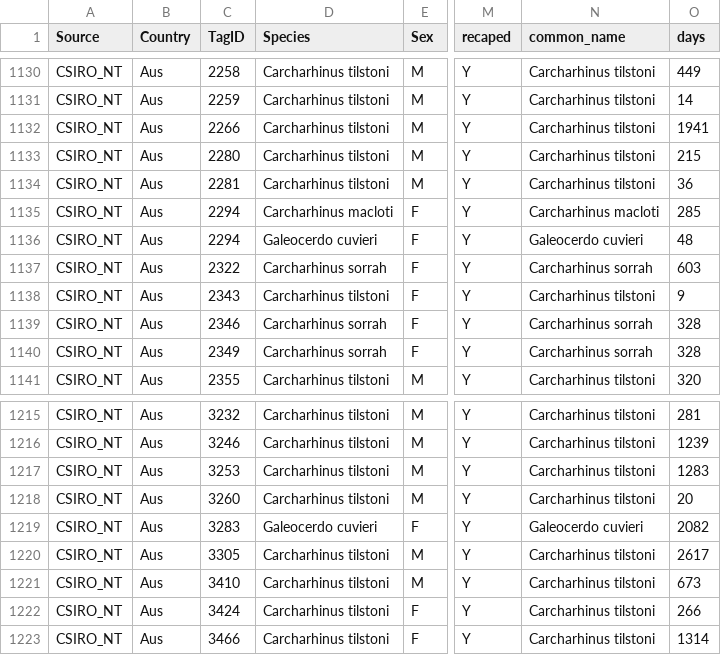
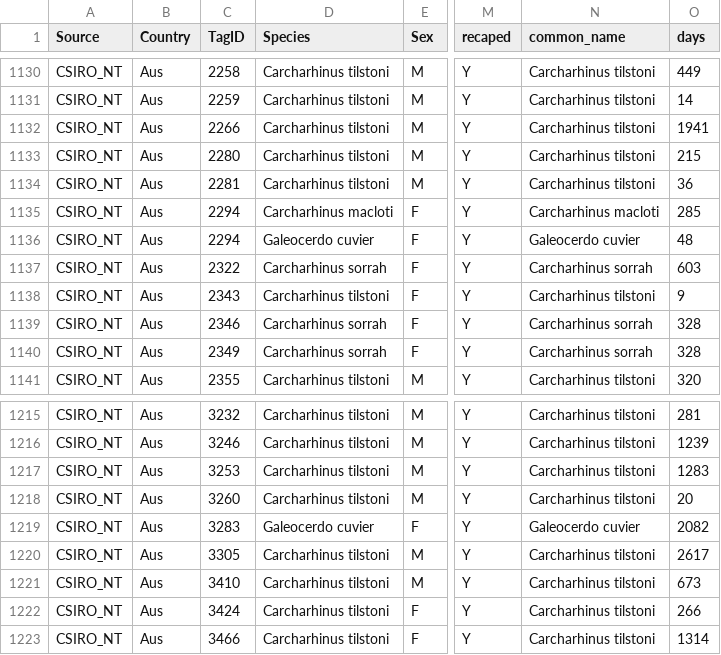
Before and after one commit to vinayudyawer/SharkRay-Dispersal-Kernels, a CSV file: Data/Fisheries data/2018-03-16_Fisheries.csv, drawn as a sheet; only a part is shown, gaps mark what is left out; the diff names each change by its address in the sheet, - before the commit and + after, or states it on an @@ line.

Commit message:
correct mislabeled fisheries data

```diff
--- a/Data/Fisheries data/2018-03-16_Fisheries.csv
+++ b/Data/Fisheries data/2018-03-16_Fisheries.csv
-D1136 (Species): Galeocerdo cuvieri
+D1136 (Species): Galeocerdo cuvier
-N1136 (common_name): Galeocerdo cuvieri
+N1136 (common_name): Galeocerdo cuvier
-D1219 (Species): Galeocerdo cuvieri
+D1219 (Species): Galeocerdo cuvier
-N1219 (common_name): Galeocerdo cuvieri
+N1219 (common_name): Galeocerdo cuvier
```
Also changed, not shown: 1 other file.
